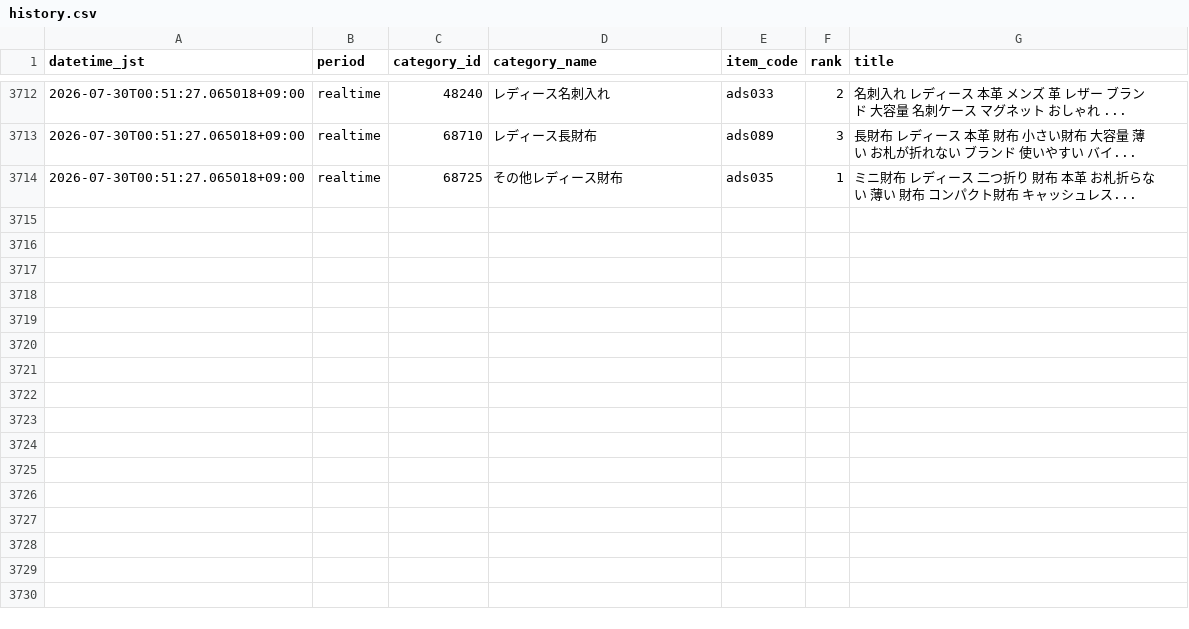
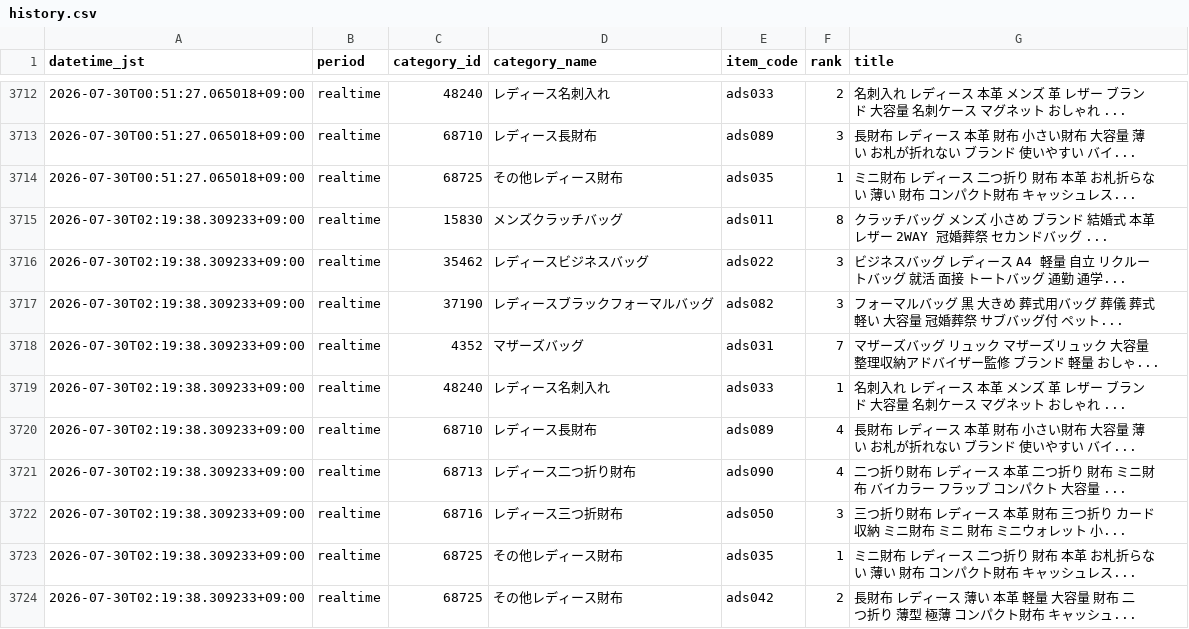
Before and after one commit to ads-hideki/yahoo-ranking-monitor, a CSV file: data/history.csv, drawn as a sheet; only a part is shown, gaps mark what is left out; the diff names each change by its address in the sheet, - before the commit and + after, or states it on an @@ line.

```diff
--- a/data/history.csv
+++ b/data/history.csv
+row 3715: 2026-07-30T02:19:38.309233+09:00 | realtime | 15830 | メンズクラッチバッグ | ads011 | 8 | クラッチバッグ メンズ 小さめ ブランド 結婚式 本革 レザー 2WAY 冠婚葬祭 セカンドバッグ ...
+row 3716: 2026-07-30T02:19:38.309233+09:00 | realtime | 35462 | レディースビジネスバッグ | ads022 | 3 | ビジネスバッグ レディース A4 軽量 自立 リクルートバッグ 就活 面接 トートバッグ 通勤 通学...
+row 3717: 2026-07-30T02:19:38.309233+09:00 | realtime | 37190 | レディースブラックフォーマルバッグ | ads082 | 3 | フォーマルバッグ 黒 大きめ 葬式用バッグ 葬儀 葬式 軽い 大容量 冠婚葬祭 サブバッグ付 ペット...
+row 3718: 2026-07-30T02:19:38.309233+09:00 | realtime | 4352 | マザーズバッグ | ads031 | 7 | マザーズバッグ リュック マザーズリュック 大容量 整理収納アドバイザー監修 ブランド 軽量 おしゃ...
+row 3719: 2026-07-30T02:19:38.309233+09:00 | realtime | 48240 | レディース名刺入れ | ads033 | 1 | 名刺入れ レディース 本革 メンズ 革 レザー ブランド 大容量 名刺ケース マグネット おしゃれ ...
+row 3720: 2026-07-30T02:19:38.309233+09:00 | realtime | 68710 | レディース長財布 | ads089 | 4 | 長財布 レディース 本革 財布 小さい財布 大容量 薄い お札が折れない ブランド 使いやすい バイ...
+row 3721: 2026-07-30T02:19:38.309233+09:00 | realtime | 68713 | レディース二つ折り財布 | ads090 | 4 | 二つ折り財布 レディース 本革 二つ折り 財布 ミニ財布 バイカラー フラップ コンパクト 大容量 ...
+row 3722: 2026-07-30T02:19:38.309233+09:00 | realtime | 68716 | レディース三つ折財布 | ads050 | 3 | 三つ折り財布 レディース 本革 財布 三つ折り カード収納 ミニ財布 ミニ 財布 ミニウォレット 小...
+row 3723: 2026-07-30T02:19:38.309233+09:00 | realtime | 68725 | その他レディース財布 | ads035 | 1 | ミニ財布 レディース 二つ折り 財布 本革 お札折らない 薄い 財布 コンパクト財布 キャッシュレス...
+row 3724: 2026-07-30T02:19:38.309233+09:00 | realtime | 68725 | その他レディース財布 | ads042 | 2 | 長財布 レディース 薄い 本革 軽量 大容量 財布 二つ折り 薄型 極薄 コンパクト財布 キャッシュ...
```
Also changed, not shown: 4 other files.
